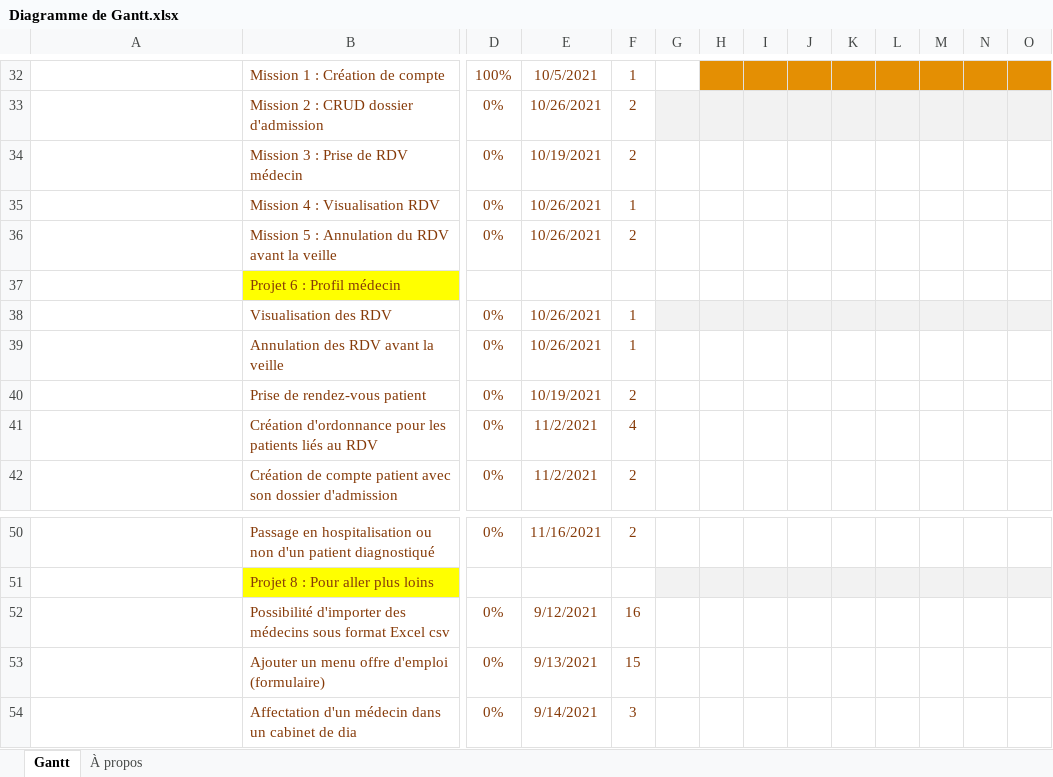
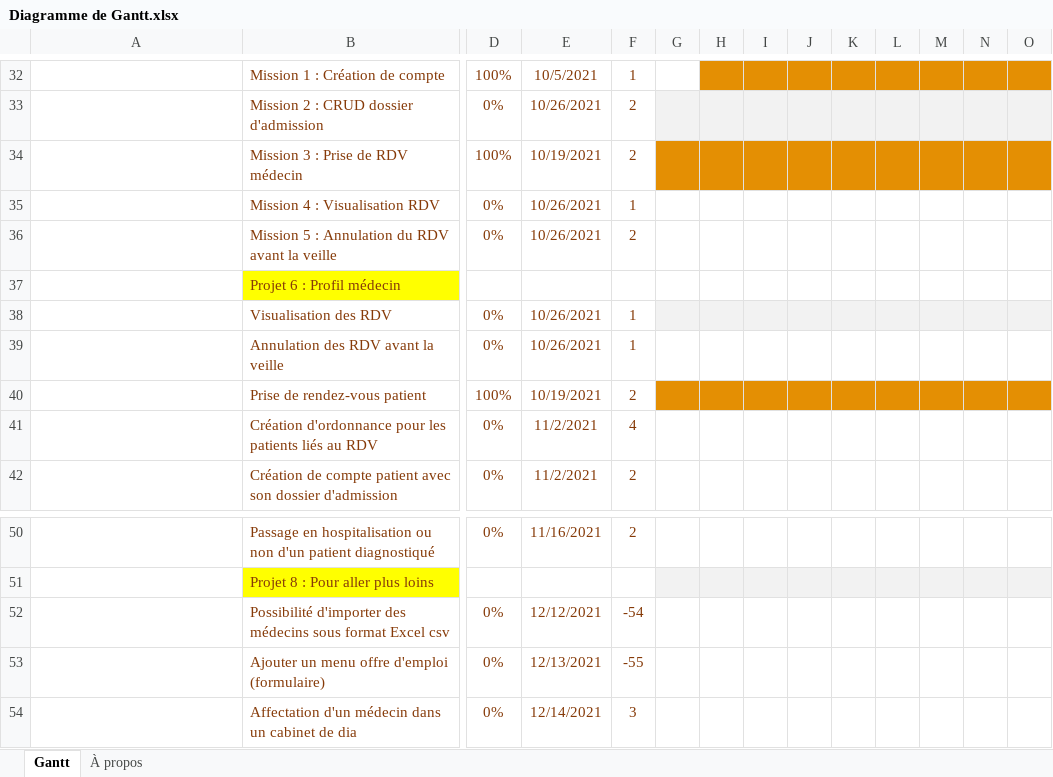
Before and after one commit to vithushan77/Projet_hopital, an Excel workbook: Diagramme de Gantt.xlsx, sheet Gantt, drawn as a sheet; only a part is shown, gaps mark what is left out; long unchanged cells end in …; values as stored, in another font and other column widths than the file's, no borders; charts and pictures and conditional formats and table styles not drawn; the diff covers the shown part only; the diff names each change by its address in the sheet, - before the commit and + after, or states it on an @@ line.

Commit message:
Add files via upload

```diff
--- a/Diagramme de Gantt.xlsx (sheet Gantt)
+++ b/Diagramme de Gantt.xlsx (sheet Gantt)
-D34: 0%
+D34: 100%
-G34:O34 fill: none
+G34:O34 fill: #E48F03
-D40: 0%
+D40: 100%
-G40:O40 fill: none
+G40:O40 fill: #E48F03
-E52: 9/12/2021
+E52: 12/12/2021
-F52: 16
+F52: -54
-E53: 9/13/2021
+E53: 12/13/2021
-F53: 15
+F53: -55
-E54: 9/14/2021
+E54: 12/14/2021
```
Also changed, not shown: cell formats elsewhere in this sheet.
